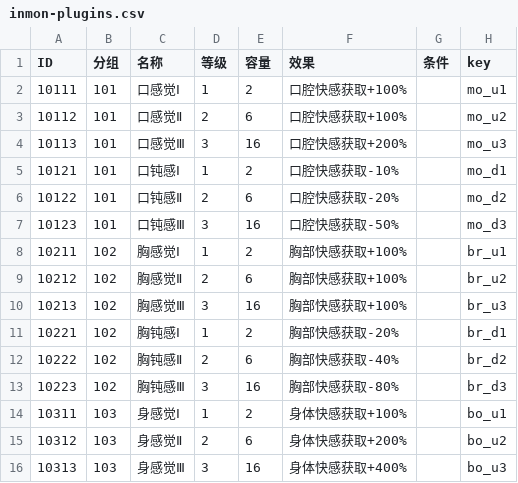
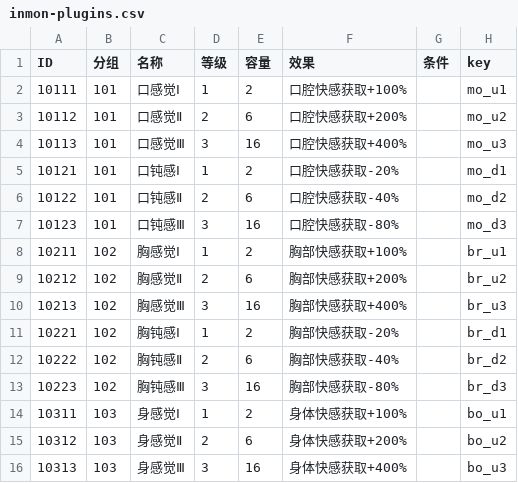
Before and after one commit to yikisi/2, a CSV file: tools/ero/inmon-plugins.csv, drawn as a sheet; only a part is shown; the diff covers the shown part only.

```diff
--- a/tools/ero/inmon-plugins.csv
+++ b/tools/ero/inmon-plugins.csv
@@ -2,10 +2,10 @@
 10111,101,口感觉Ⅰ,1,2,口腔快感获取+100%,,mo_u1
-10112,101,口感觉Ⅱ,2,6,口腔快感获取+100%,,mo_u2
-10113,101,口感觉Ⅲ,3,16,口腔快感获取+200%,,mo_u3
-10121,101,口钝感Ⅰ,1,2,口腔快感获取-10%,,mo_d1
-10122,101,口钝感Ⅱ,2,6,口腔快感获取-20%,,mo_d2
-10123,101,口钝感Ⅲ,3,16,口腔快感获取-50%,,mo_d3
+10112,101,口感觉Ⅱ,2,6,口腔快感获取+200%,,mo_u2
+10113,101,口感觉Ⅲ,3,16,口腔快感获取+400%,,mo_u3
+10121,101,口钝感Ⅰ,1,2,口腔快感获取-20%,,mo_d1
+10122,101,口钝感Ⅱ,2,6,口腔快感获取-40%,,mo_d2
+10123,101,口钝感Ⅲ,3,16,口腔快感获取-80%,,mo_d3
 10211,102,胸感觉Ⅰ,1,2,胸部快感获取+100%,,br_u1
-10212,102,胸感觉Ⅱ,2,6,胸部快感获取+100%,,br_u2
-10213,102,胸感觉Ⅲ,3,16,胸部快感获取+100%,,br_u3
+10212,102,胸感觉Ⅱ,2,6,胸部快感获取+200%,,br_u2
+10213,102,胸感觉Ⅲ,3,16,胸部快感获取+400%,,br_u3
 10221,102,胸钝感Ⅰ,1,2,胸部快感获取-20%,,br_d1
```
Also changed, not shown: 20 edited cells elsewhere in this file, 32 other files.
